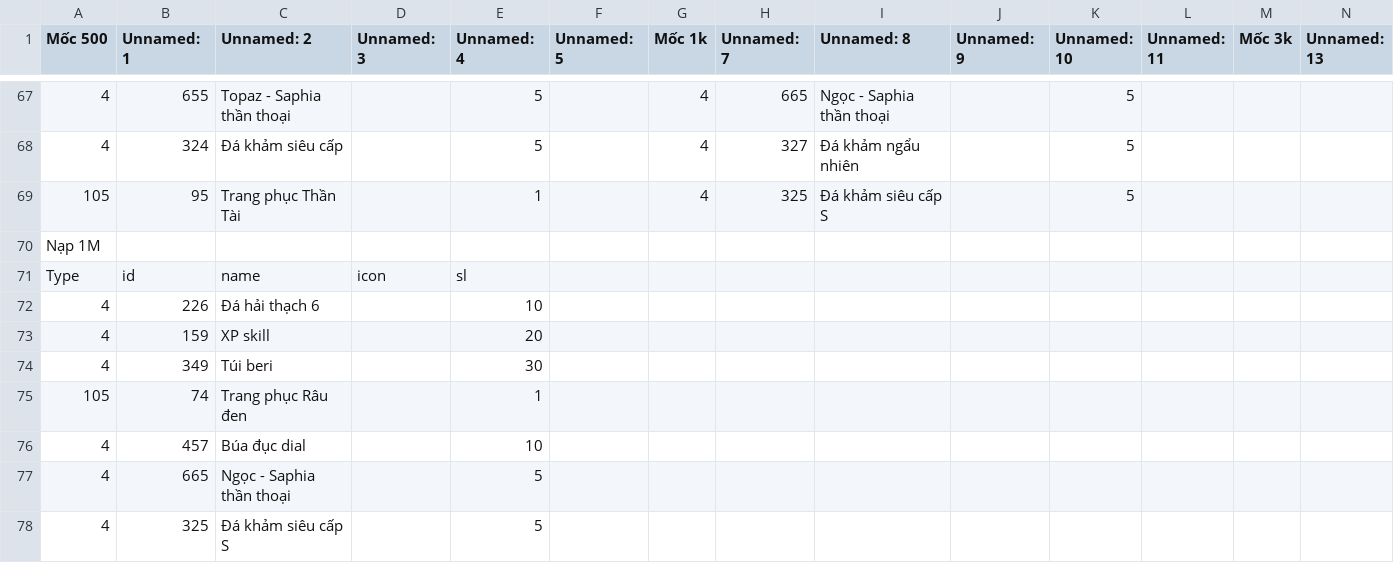
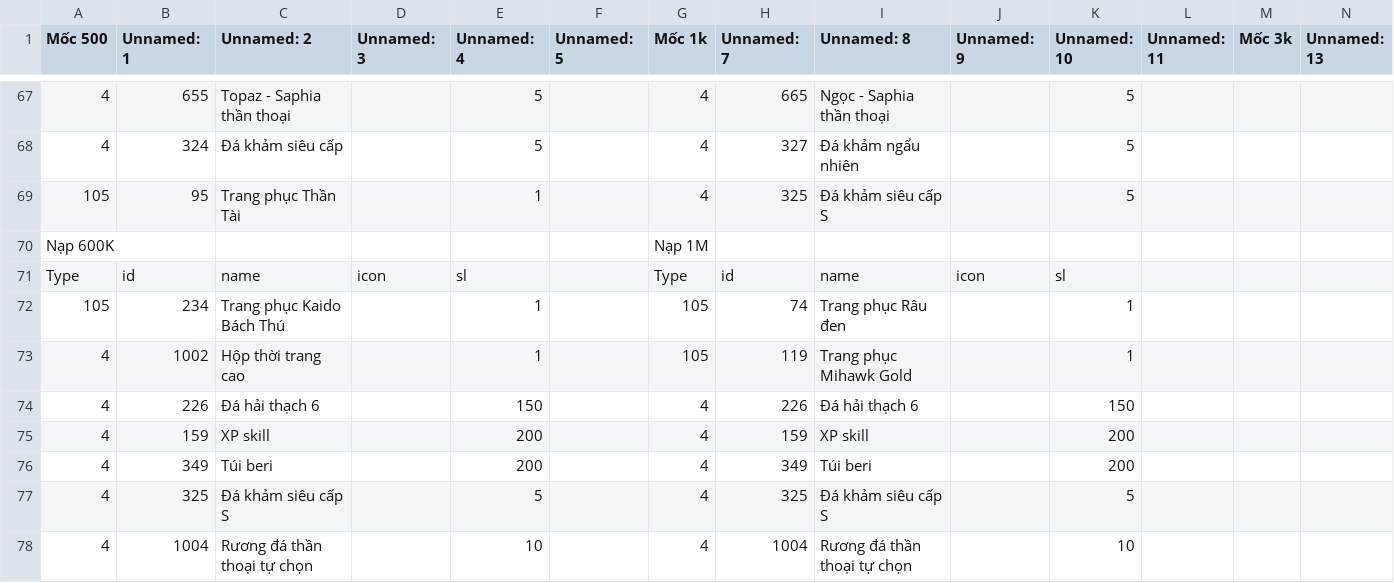
Before and after one commit to tanduong43/GameHTTH, a CSV file: DataDeploy/Mốc.csv, drawn as a sheet; only a part is shown, gaps mark what is left out; removed rows and columns are numbered as before the commit, all else as after; rows hold the shown columns only; the diff covers the shown part only; the diff names each change by its address in the sheet, - before the commit and + after, or states it on an @@ line.

```diff
--- a/DataDeploy/Mốc.csv
+++ b/DataDeploy/Mốc.csv
-row 70: Nạp 1M
+row 70: Nạp 600K |  |  |  |  |  | Nạp 1M
-G71 (Mốc 1k): (empty)
+G71 (Mốc 1k): Type
-H71 (Unnamed: 7): (empty)
+H71 (Unnamed: 7): id
-I71 (Unnamed: 8): (empty)
+I71 (Unnamed: 8): name
-J71 (Unnamed: 9): (empty)
+J71 (Unnamed: 9): icon
-K71 (Unnamed: 10): (empty)
+K71 (Unnamed: 10): sl
+row 72: 105 | 234 | Trang phục Kaido Bách Thú |  | 1 |  | 105 | 74 | Trang phục Râu đen |  | 1
+row 73: 4 | 1002 | Hộp thời trang cao |  | 1 |  | 105 | 119 | Trang phục Mihawk Gold |  | 1
-E74 (Unnamed: 4): 10
+E74 (Unnamed: 4): 150
-G74:G76 (Mốc 1k): (empty)
+G74:G76 (Mốc 1k): 4
-H74 (Unnamed: 7): (empty)
+H74 (Unnamed: 7): 226
-I74 (Unnamed: 8): (empty)
+I74 (Unnamed: 8): Đá hải thạch 6
-K74 (Unnamed: 10): (empty)
+K74 (Unnamed: 10): 150
-E75 (Unnamed: 4): 20
+E75 (Unnamed: 4): 200
-H75 (Unnamed: 7): (empty)
+H75 (Unnamed: 7): 159
-I75 (Unnamed: 8): (empty)
+I75 (Unnamed: 8): XP skill
-K75:K76 (Unnamed: 10): (empty)
+K75:K76 (Unnamed: 10): 200
-E76 (Unnamed: 4): 30
+E76 (Unnamed: 4): 200
-H76 (Unnamed: 7): (empty)
+H76 (Unnamed: 7): 349
-I76 (Unnamed: 8): (empty)
+I76 (Unnamed: 8): Túi beri
-row 75: 105 | 74 | Trang phục Râu đen |  | 1
-row 76: 4 | 457 | Búa đục dial |  | 10
-row 77: 4 | 665 | Ngọc - Saphia thần thoại |  | 5
-G77 (Mốc 1k): (empty)
+G77 (Mốc 1k): 4
-H77 (Unnamed: 7): (empty)
+H77 (Unnamed: 7): 325
-I77 (Unnamed: 8): (empty)
+I77 (Unnamed: 8): Đá khảm siêu cấp S
-K77 (Unnamed: 10): (empty)
+K77 (Unnamed: 10): 5
+row 78: 4 | 1004 | Rương đá thần thoại tự chọn |  | 10 |  | 4 | 1004 | Rương đá thần thoại tự chọn |  | 10
```
Also changed, not shown: 3 added rows, 3 removed rows and 9 edited cells elsewhere in this file, DataDeploy/fashiontemplate.csv, 38 other files.
